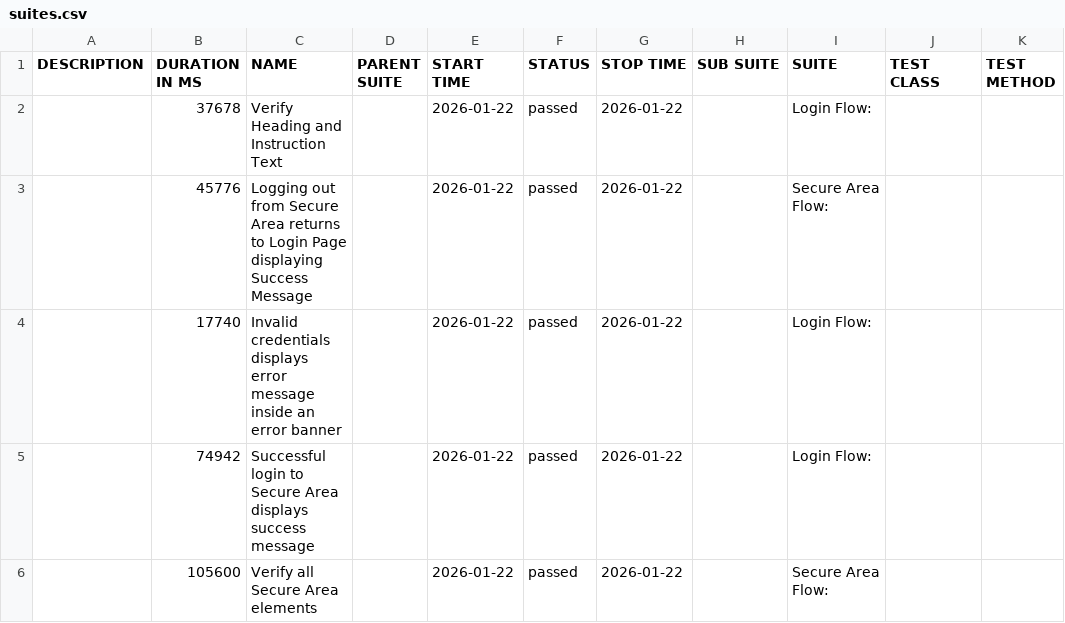
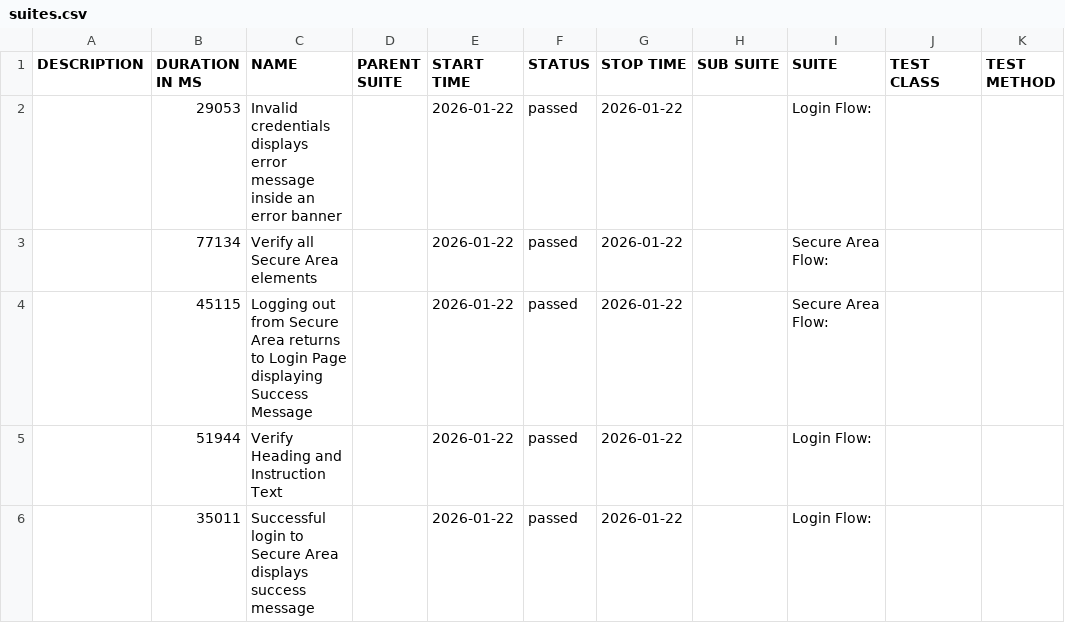
Before and after one commit to tjmaher/detox-demo, a CSV file: ios/data/suites.csv, drawn as a sheet.

```diff
--- a/ios/data/suites.csv
+++ b/ios/data/suites.csv
@@ -1,6 +1,6 @@
 "DESCRIPTION","DURATION IN MS","NAME","PARENT SUITE","START TIME","STATUS","STOP TIME","SUB SUITE","SUITE","TEST CLASS","TEST METHOD"
-"","37678","Verify Heading and Instruction Text","","2026-01-22","passed","2026-01-22","","Login Flow: ","",""
-"","45776","Logging out from Secure Area returns to Login Page displaying Success Message","","2026-01-22","passed","2026-01-22","","Secure Area Flow: ","",""
-"","17740","Invalid credentials displays error message inside an error banner","","2026-01-22","passed","2026-01-22","","Login Flow: ","",""
-"","74942","Successful login to Secure Area displays success message","","2026-01-22","passed","2026-01-22","","Login Flow: ","",""
-"","105600","Verify all Secure Area elements","","2026-01-22","passed","2026-01-22","","Secure Area Flow: ","",""
+"","29053","Invalid credentials displays error message inside an error banner","","2026-01-22","passed","2026-01-22","","Login Flow: ","",""
+"","77134","Verify all Secure Area elements","","2026-01-22","passed","2026-01-22","","Secure Area Flow: ","",""
+"","45115","Logging out from Secure Area returns to Login Page displaying Success Message","","2026-01-22","passed","2026-01-22","","Secure Area Flow: ","",""
+"","51944","Verify Heading and Instruction Text","","2026-01-22","passed","2026-01-22","","Login Flow: ","",""
+"","35011","Successful login to Secure Area displays success message","","2026-01-22","passed","2026-01-22","","Login Flow: ","",""
```
Also changed, not shown: 27 other files.
